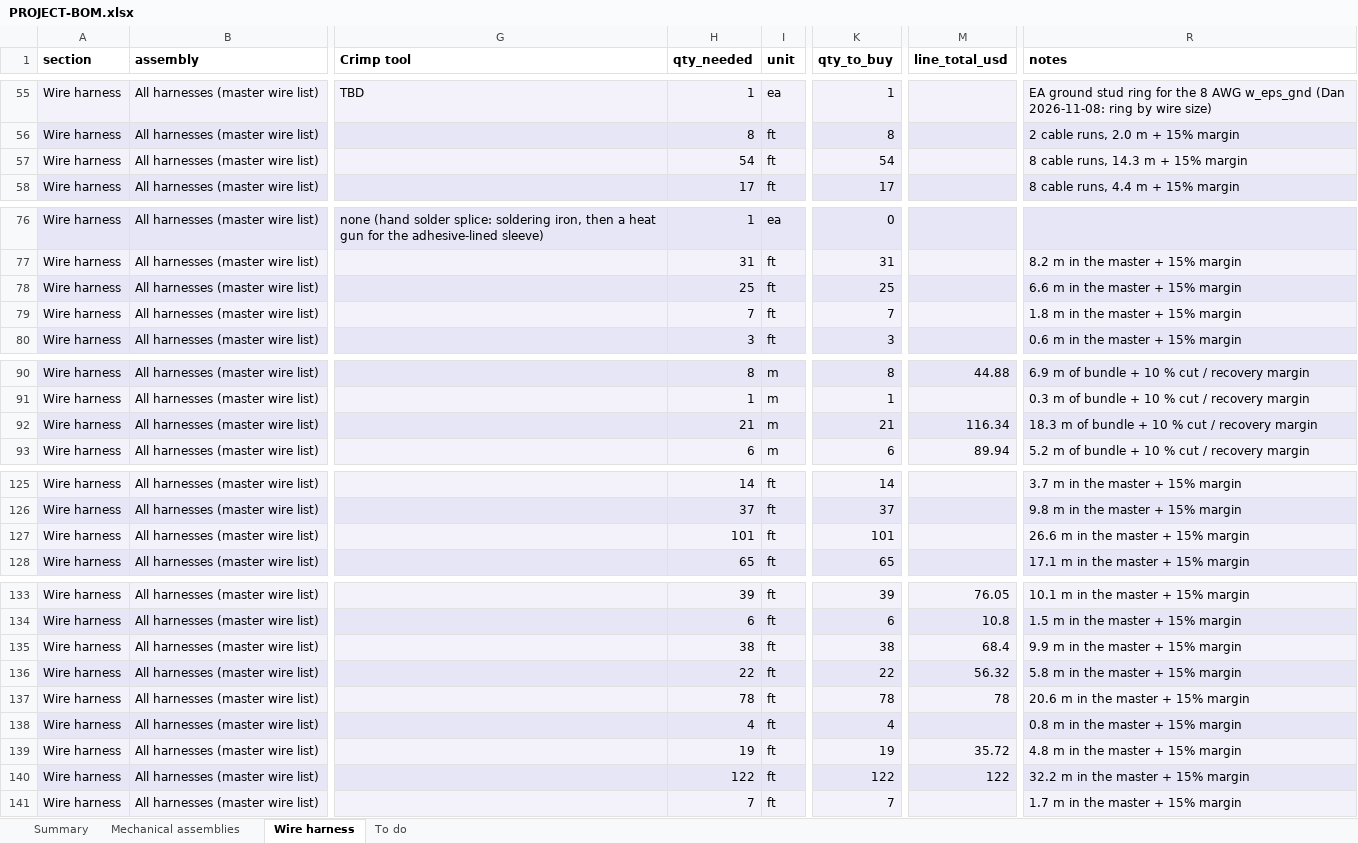
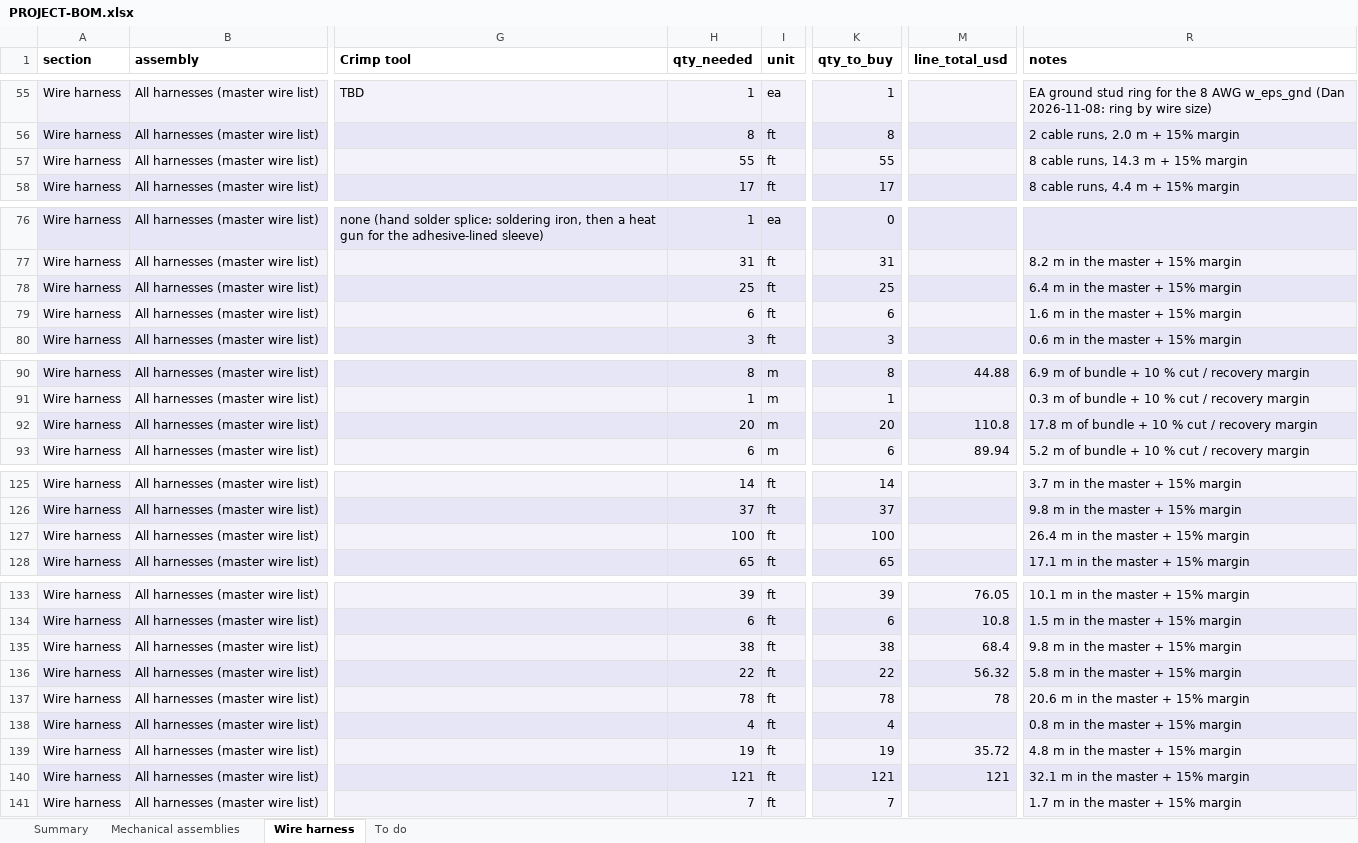
Before and after one commit to living-relation/st185-link-ecu-config, an Excel workbook: docs/sourcing/PROJECT-BOM.xlsx, sheet Wire harness, drawn as a sheet; only a part is shown, gaps mark what is left out; values as stored, in another font and other column widths than the file's, no borders; the diff names each change by its address in the sheet, - before the commit and + after, or states it on an @@ line.

```diff
--- a/docs/sourcing/PROJECT-BOM.xlsx (sheet Wire harness)
+++ b/docs/sourcing/PROJECT-BOM.xlsx (sheet Wire harness)
-H57 (qty_needed): 54
+H57 (qty_needed): 55
-K57 (qty_to_buy): 54
+K57 (qty_to_buy): 55
-R78 (notes): 6.6 m in the master + 15% margin
+R78 (notes): 6.4 m in the master + 15% margin
-H79 (qty_needed): 7
+H79 (qty_needed): 6
-K79 (qty_to_buy): 7
+K79 (qty_to_buy): 6
-R79 (notes): 1.8 m in the master + 15% margin
+R79 (notes): 1.6 m in the master + 15% margin
-H92 (qty_needed): 21
+H92 (qty_needed): 20
-K92 (qty_to_buy): 21
+K92 (qty_to_buy): 20
-M92 (line_total_usd): 116.34
+M92 (line_total_usd): 110.8
-R92 (notes): 18.3 m of bundle + 10 % cut / recovery margin
+R92 (notes): 17.8 m of bundle + 10 % cut / recovery margin
-H127 (qty_needed): 101
+H127 (qty_needed): 100
-K127 (qty_to_buy): 101
+K127 (qty_to_buy): 100
-R127 (notes): 26.6 m in the master + 15% margin
+R127 (notes): 26.4 m in the master + 15% margin
-R135 (notes): 9.9 m in the master + 15% margin
+R135 (notes): 9.8 m in the master + 15% margin
-H140 (qty_needed): 122
+H140 (qty_needed): 121
-K140 (qty_to_buy): 122
+K140 (qty_to_buy): 121
-M140 (line_total_usd): 122
+M140 (line_total_usd): 121
-R140 (notes): 32.2 m in the master + 15% margin
+R140 (notes): 32.1 m in the master + 15% margin
```
Also changed, not shown: sheet Summary, docs/harness/wirelists/ST185-AB-cabin-wirelist.xlsx, docs/harness/wirelists/ST185-AB-engine-wirelist.xlsx, 24 other files.
